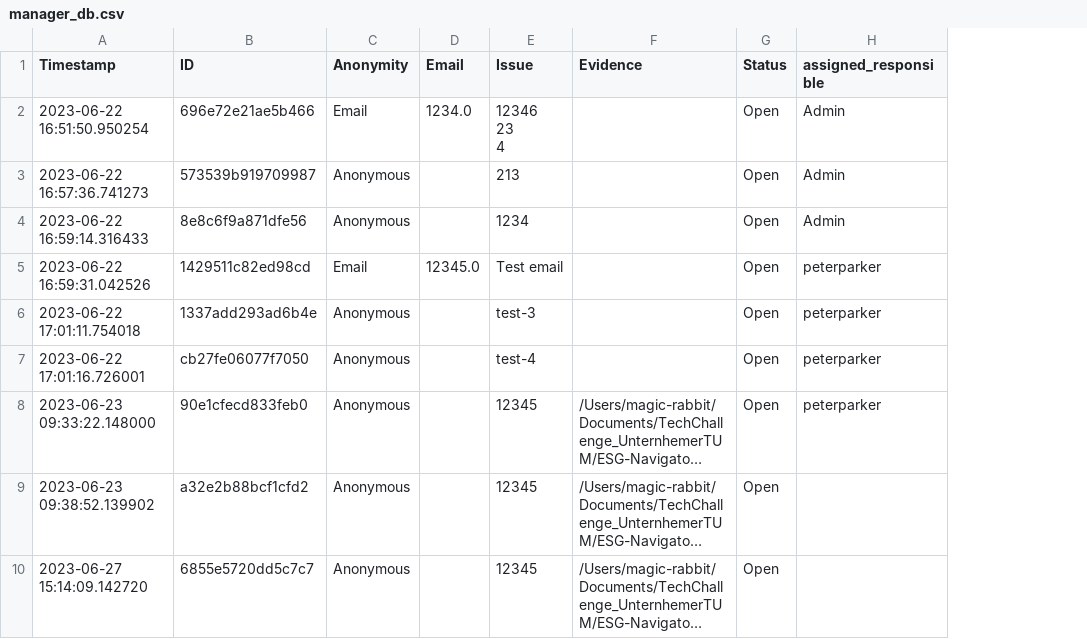
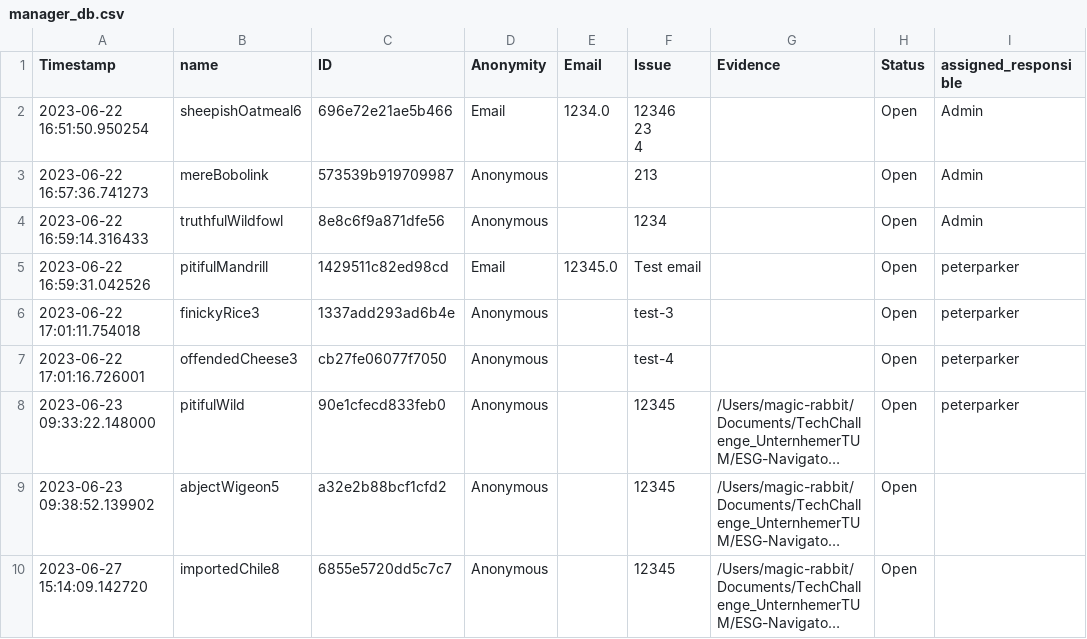
Before and after one commit to noahbu/ESG-Navigator, a CSV file: esg_navigator/data/manager_db.csv, drawn as a sheet; only a part is shown; long unchanged cells end in …; the diff names each change by its address in the sheet, - before the commit and + after, or states it on an @@ line.

```diff
--- a/esg_navigator/data/manager_db.csv
+++ b/esg_navigator/data/manager_db.csv
+column B (name), rows 2-10: sheepishOatmeal6 | mereBobolink | truthfulWildfowl | pitifulMandrill | finickyRice3 | offendedCheese3 | pitifulWild | abjectWigeon5 | importedChile8
```
Also changed, not shown: 24 other files.
